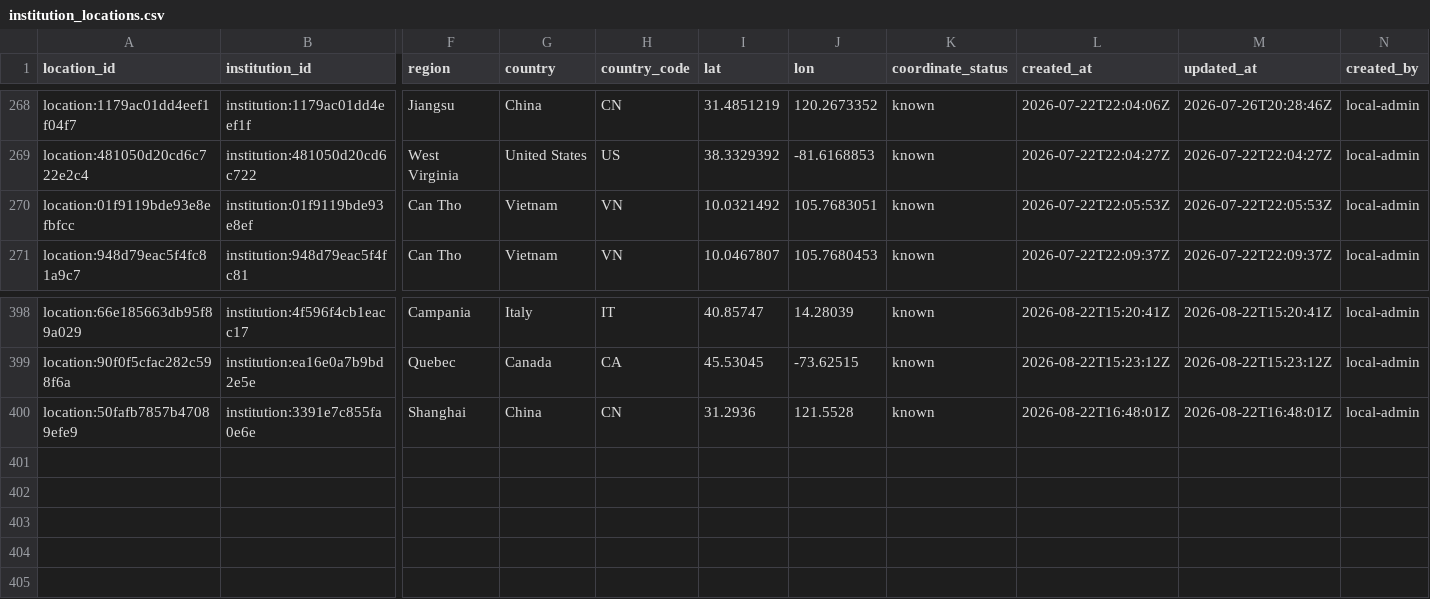
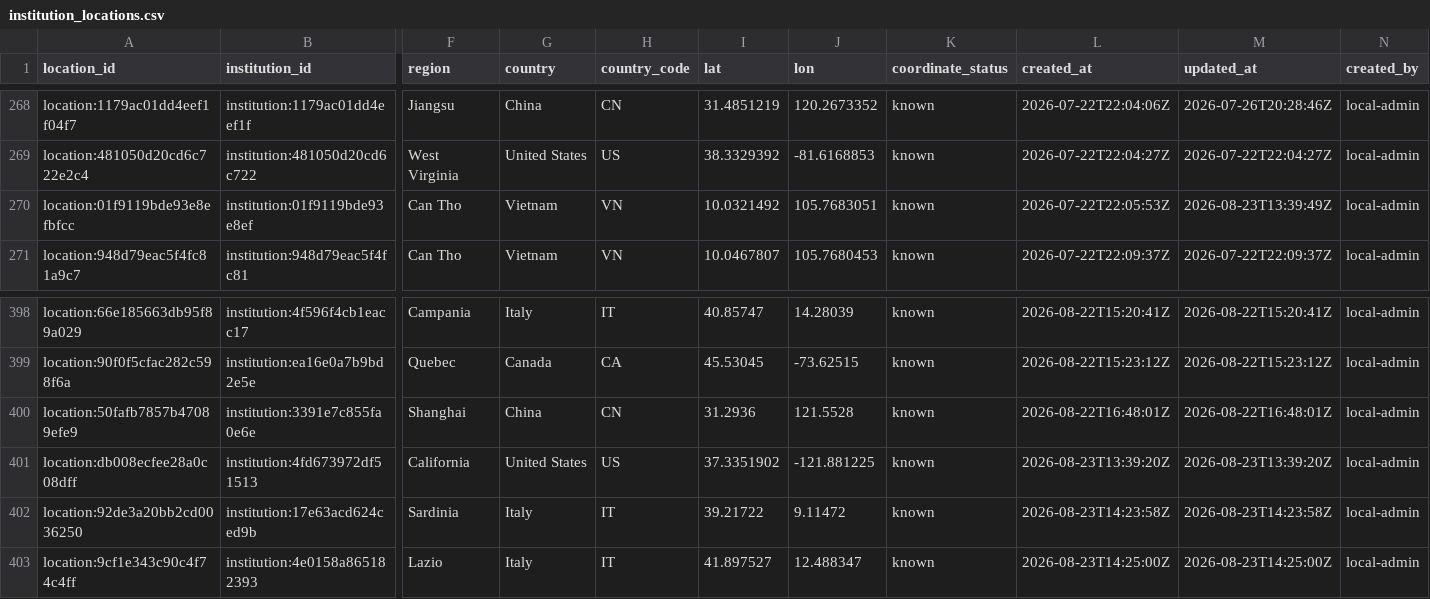
Before and after one commit to meiling-fdu/synthetic-image-research-map, a CSV file: data/curated/institution_locations.csv, drawn as a sheet; only a part is shown, gaps mark what is left out; rows hold the shown columns only; the diff names each change by its address in the sheet, - before the commit and + after, or states it on an @@ line.

```diff
--- a/data/curated/institution_locations.csv
+++ b/data/curated/institution_locations.csv
-M270 (updated_at): 2026-07-22T22:05:53Z
+M270 (updated_at): 2026-08-23T13:39:49Z
+row 401: location:db008ecfee28a0c08dff | institution:4fd673972df51513 | California | United States | US | 37.3351902 | -121.881225 | known | 2026-08-23T13:39:20Z | 2026-08-23T13:39:20Z | local-admin
+row 402: location:92de3a20bb2cd0036250 | institution:17e63acd624ced9b | Sardinia | Italy | IT | 39.21722 | 9.11472 | known | 2026-08-23T14:23:58Z | 2026-08-23T14:23:58Z | local-admin
+row 403: location:9cf1e343c90c4f74c4ff | institution:4e0158a865182393 | Lazio | Italy | IT | 41.897527 | 12.488347 | known | 2026-08-23T14:25:00Z | 2026-08-23T14:25:00Z | local-admin
```
Also changed, not shown: data/curated/author_institution_mappings.csv, data/curated/institution_location_review.csv, 13 other files.
